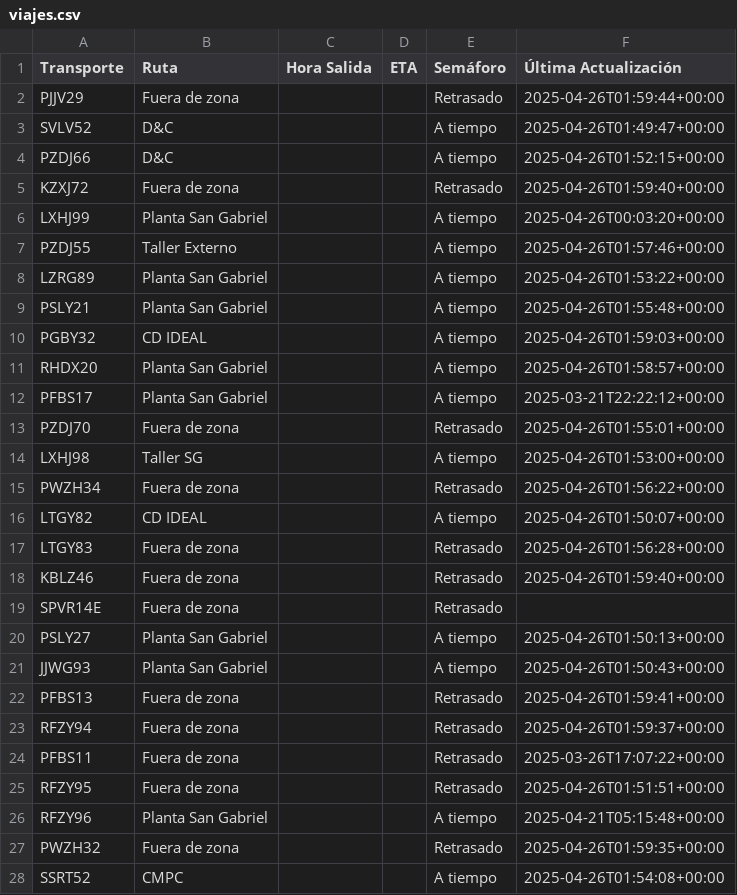
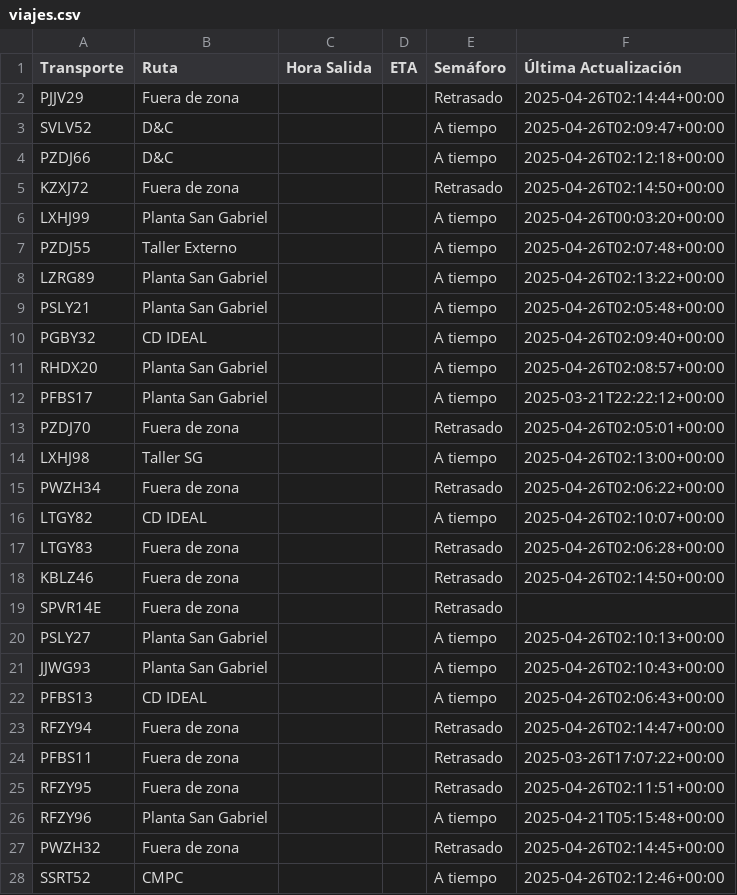
Before and after one commit to ErhickDiaz/Semaforo, a CSV file: viajes.csv, drawn as a sheet; only a part is shown; the diff covers the shown part only.

Commit message:
Actualización automática de viajes.csv

```diff
--- a/viajes.csv
+++ b/viajes.csv
@@ -1,28 +1,28 @@
 Transporte,Ruta,Hora Salida,ETA,Semáforo,Última Actualización
-PJJV29,Fuera de zona,,,Retrasado,2025-04-26T01:59:44+00:00
-SVLV52,D&C ,,,A tiempo,2025-04-26T01:49:47+00:00
-PZDJ66,D&C ,,,A tiempo,2025-04-26T01:52:15+00:00
-KZXJ72,Fuera de zona,,,Retrasado,2025-04-26T01:59:40+00:00
+PJJV29,Fuera de zona,,,Retrasado,2025-04-26T02:14:44+00:00
+SVLV52,D&C ,,,A tiempo,2025-04-26T02:09:47+00:00
+PZDJ66,D&C ,,,A tiempo,2025-04-26T02:12:18+00:00
+KZXJ72,Fuera de zona,,,Retrasado,2025-04-26T02:14:50+00:00
 LXHJ99,Planta San Gabriel,,,A tiempo,2025-04-26T00:03:20+00:00
-PZDJ55,Taller Externo,,,A tiempo,2025-04-26T01:57:46+00:00
-LZRG89,Planta San Gabriel,,,A tiempo,2025-04-26T01:53:22+00:00
-PSLY21,Planta San Gabriel,,,A tiempo,2025-04-26T01:55:48+00:00
-PGBY32,CD IDEAL,,,A tiempo,2025-04-26T01:59:03+00:00
-RHDX20,Planta San Gabriel,,,A tiempo,2025-04-26T01:58:57+00:00
+PZDJ55,Taller Externo,,,A tiempo,2025-04-26T02:07:48+00:00
+LZRG89,Planta San Gabriel,,,A tiempo,2025-04-26T02:13:22+00:00
+PSLY21,Planta San Gabriel,,,A tiempo,2025-04-26T02:05:48+00:00
+PGBY32,CD IDEAL,,,A tiempo,2025-04-26T02:09:40+00:00
+RHDX20,Planta San Gabriel,,,A tiempo,2025-04-26T02:08:57+00:00
 PFBS17,Planta San Gabriel,,,A tiempo,2025-03-21T22:22:12+00:00
-PZDJ70,Fuera de zona,,,Retrasado,2025-04-26T01:55:01+00:00
-LXHJ98,Taller SG,,,A tiempo,2025-04-26T01:53:00+00:00
-PWZH34,Fuera de zona,,,Retrasado,2025-04-26T01:56:22+00:00
-LTGY82,CD IDEAL,,,A tiempo,2025-04-26T01:50:07+00:00
-LTGY83,Fuera de zona,,,Retrasado,2025-04-26T01:56:28+00:00
-KBLZ46,Fuera de zona,,,Retrasado,2025-04-26T01:59:40+00:00
+PZDJ70,Fuera de zona,,,Retrasado,2025-04-26T02:05:01+00:00
+LXHJ98,Taller SG,,,A tiempo,2025-04-26T02:13:00+00:00
+PWZH34,Fuera de zona,,,Retrasado,2025-04-26T02:06:22+00:00
+LTGY82,CD IDEAL,,,A tiempo,2025-04-26T02:10:07+00:00
+LTGY83,Fuera de zona,,,Retrasado,2025-04-26T02:06:28+00:00
+KBLZ46,Fuera de zona,,,Retrasado,2025-04-26T02:14:50+00:00
 SPVR14E,Fuera de zona,,,Retrasado,
-PSLY27,Planta San Gabriel,,,A tiempo,2025-04-26T01:50:13+00:00
-JJWG93,Planta San Gabriel,,,A tiempo,2025-04-26T01:50:43+00:00
-PFBS13,Fuera de zona,,,Retrasado,2025-04-26T01:59:41+00:00
-RFZY94,Fuera de zona,,,Retrasado,2025-04-26T01:59:37+00:00
+PSLY27,Planta San Gabriel,,,A tiempo,2025-04-26T02:10:13+00:00
+JJWG93,Planta San Gabriel,,,A tiempo,2025-04-26T02:10:43+00:00
+PFBS13,CD IDEAL,,,A tiempo,2025-04-26T02:06:43+00:00
+RFZY94,Fuera de zona,,,Retrasado,2025-04-26T02:14:47+00:00
 PFBS11,Fuera de zona,,,Retrasado,2025-03-26T17:07:22+00:00
-RFZY95,Fuera de zona,,,Retrasado,2025-04-26T01:51:51+00:00
+RFZY95,Fuera de zona,,,Retrasado,2025-04-26T02:11:51+00:00
 RFZY96,Planta San Gabriel,,,A tiempo,2025-04-21T05:15:48+00:00
-PWZH32,Fuera de zona,,,Retrasado,2025-04-26T01:59:35+00:00
-SSRT52,CMPC,,,A tiempo,2025-04-26T01:54:08+00:00
+PWZH32,Fuera de zona,,,Retrasado,2025-04-26T02:14:45+00:00
+SSRT52,CMPC,,,A tiempo,2025-04-26T02:12:46+00:00
```
Also changed, not shown: 52 edited cells elsewhere in this file.
